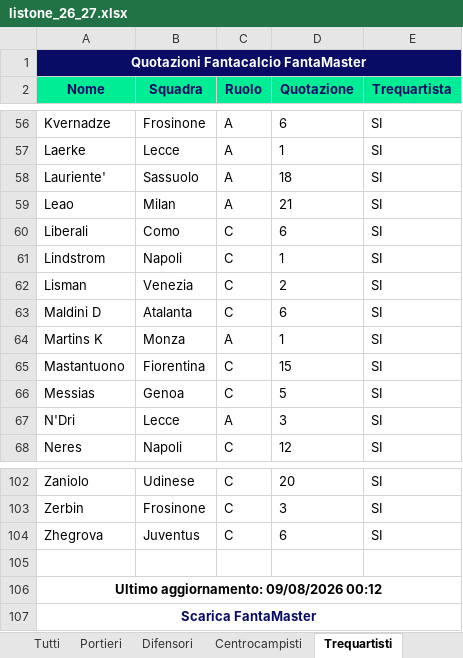
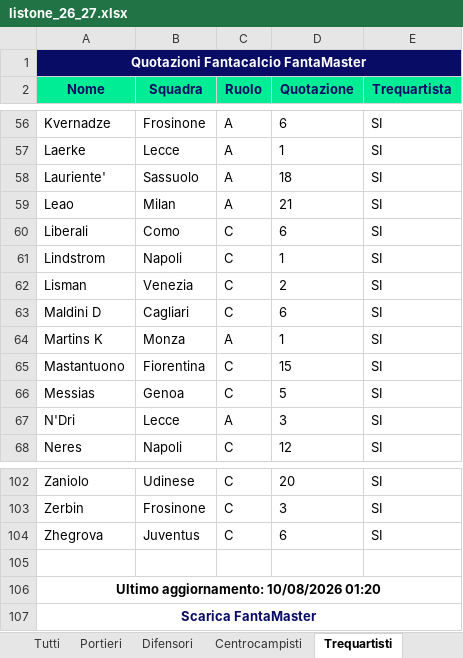
Before and after one commit to andreacabriolu/l4m2.0, an Excel workbook: l4m20/l4m_app/scripts/live_parser/listone_26_27.xlsx, sheet Trequartisti, drawn as a sheet; only a part is shown, gaps mark what is left out; values as stored, in another font and other column widths than the file's, no borders; charts and pictures not drawn; the diff names each change by its address in the sheet, - before the commit and + after, or states it on an @@ line.

```diff
--- a/l4m20/l4m_app/scripts/live_parser/listone_26_27.xlsx (sheet Trequartisti)
+++ b/l4m20/l4m_app/scripts/live_parser/listone_26_27.xlsx (sheet Trequartisti)
-B63 (Squadra): Atalanta
+B63 (Squadra): Cagliari
-A106 (Nome): Ultimo aggiornamento: 09/08/2026 00:12
+A106 (Nome): Ultimo aggiornamento: 10/08/2026 01:20
```
Also changed, not shown: sheet Tutti, sheet Difensori, sheet Centrocampisti, sheet Portieri, sheet Attaccanti, charts or pictures, 3 other files.
